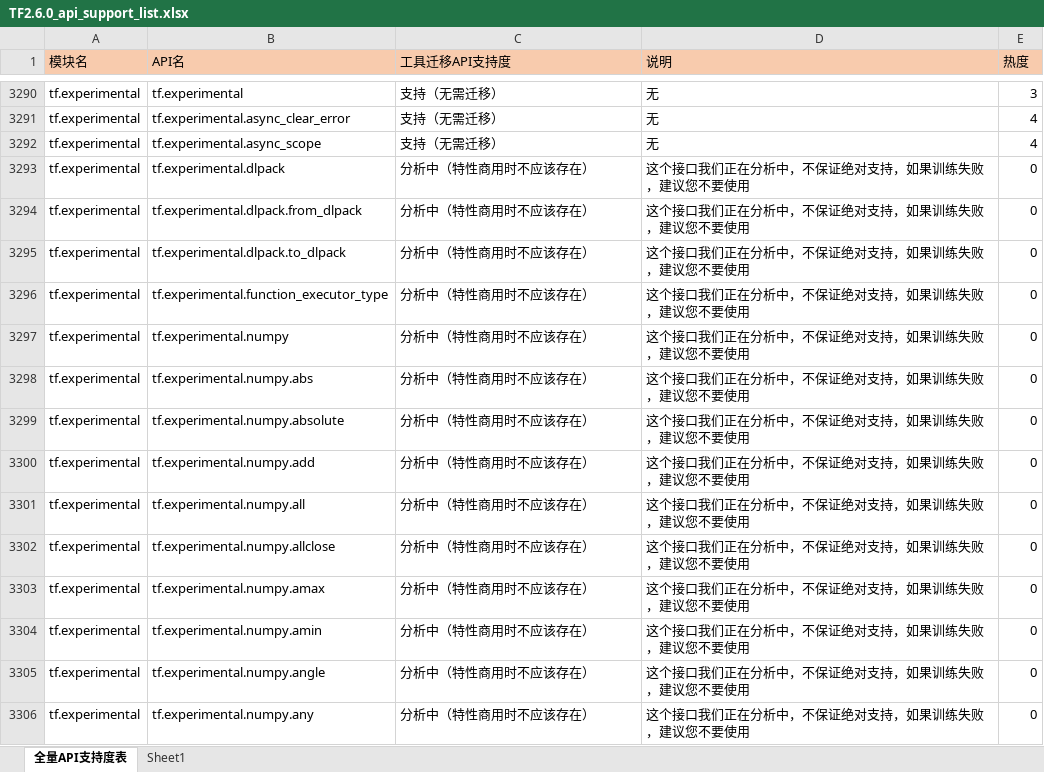
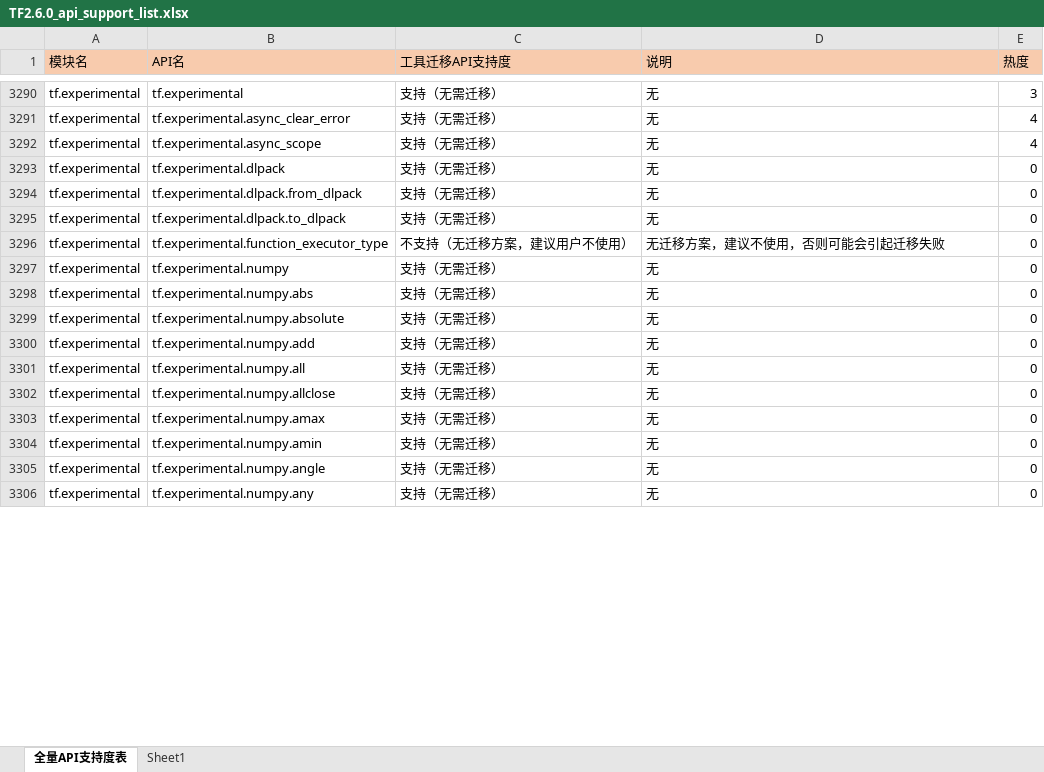
Before and after one commit to Ascend/tensorflow, an Excel workbook: convert_tf2npu/v2/TF2.6.0_api_support_list.xlsx, sheet 全量API支持度表, drawn as a sheet; only a part is shown, gaps mark what is left out; values as stored, in another font and other column widths than the file's, no borders; the diff covers the shown part only; the diff names each change by its address in the sheet, - before the commit and + after, or states it on an @@ line.

Commit message:
!1460 更新TF2.X API支持度列表_20220805 Merge pull request !1460 from 梁恒寅/refresh_api

```diff
--- a/convert_tf2npu/v2/TF2.6.0_api_support_list.xlsx (sheet 全量API支持度表)
+++ b/convert_tf2npu/v2/TF2.6.0_api_support_list.xlsx (sheet 全量API支持度表)
-C3293:C3295 (工具迁移API支持度): 分析中（特性商用时不应该存在）
+C3293:C3295 (工具迁移API支持度): 支持（无需迁移）
-D3293:D3295 (说明): 这个接口我们正在分析中，不保证绝对支持，如果训练失败，建议您不要使用
+D3293:D3295 (说明): 无
-C3296 (工具迁移API支持度): 分析中（特性商用时不应该存在）
+C3296 (工具迁移API支持度): 不支持（无迁移方案，建议用户不使用）
-D3296 (说明): 这个接口我们正在分析中，不保证绝对支持，如果训练失败，建议您不要使用
+D3296 (说明): 无迁移方案，建议不使用，否则可能会引起迁移失败
-C3297:C3306 (工具迁移API支持度): 分析中（特性商用时不应该存在）
+C3297:C3306 (工具迁移API支持度): 支持（无需迁移）
-D3297:D3306 (说明): 这个接口我们正在分析中，不保证绝对支持，如果训练失败，建议您不要使用
+D3297:D3306 (说明): 无
```
Also changed, not shown: 744 edited cells elsewhere in this sheet.
